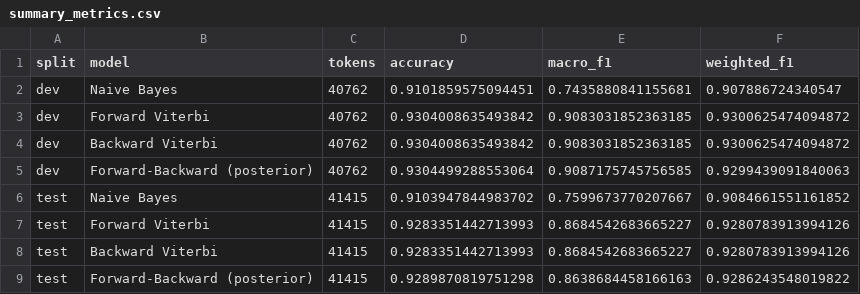
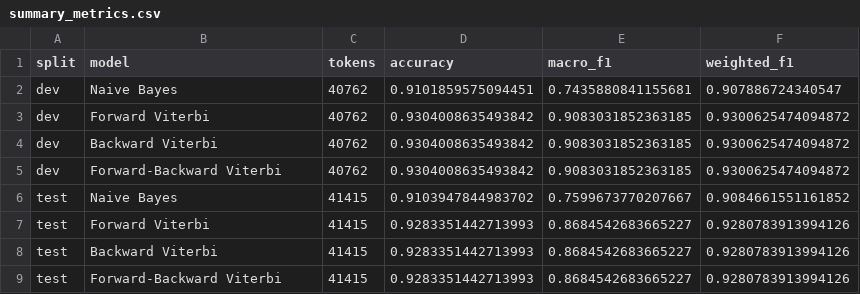
Before and after one commit to ACELARIA/NLP, a CSV file: Assignment_7/pos_tagger_results/summary_metrics.csv, drawn as a sheet.

```diff
--- a/Assignment_7/pos_tagger_results/summary_metrics.csv
+++ b/Assignment_7/pos_tagger_results/summary_metrics.csv
@@ -4,3 +4,3 @@ dev,Forward Viterbi,40762,0.9304008635493842,0.9083031852363185,0.93006254740948
 dev,Backward Viterbi,40762,0.9304008635493842,0.9083031852363185,0.9300625474094872
-dev,Forward-Backward (posterior),40762,0.9304499288553064,0.9087175745756585,0.9299439091840063
+dev,Forward-Backward Viterbi,40762,0.9304008635493842,0.9083031852363185,0.9300625474094872
 test,Naive Bayes,41415,0.9103947844983702,0.7599673770207667,0.9084661551161852
@@ -8,2 +8,2 @@ test,Forward Viterbi,41415,0.9283351442713993,0.8684542683665227,0.9280783913994
 test,Backward Viterbi,41415,0.9283351442713993,0.8684542683665227,0.9280783913994126
-test,Forward-Backward (posterior),41415,0.9289870819751298,0.8638684458166163,0.9286243548019822
+test,Forward-Backward Viterbi,41415,0.9283351442713993,0.8684542683665227,0.9280783913994126
```
Also changed, not shown: Assignment_7/pos_tagger_results/per_tag_metrics.csv, 6 other files.
